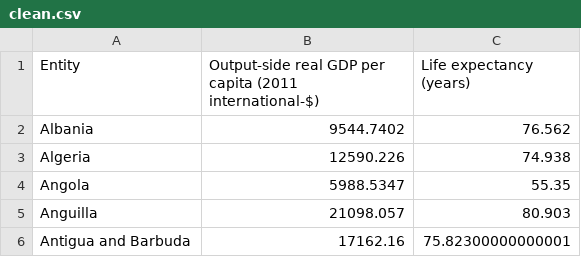
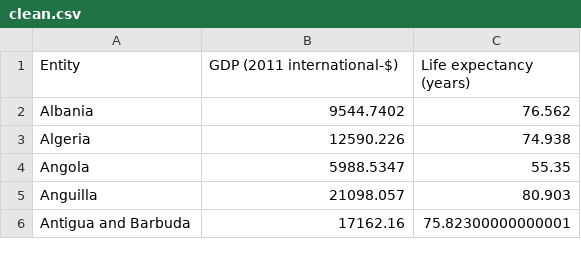
Before and after one commit to RobertZetterlund/intro-to-ai, a CSV file: assignment1/res/clean.csv, drawn as a sheet; only a part is shown.

Commit message:
more clean

```diff
--- a/assignment1/res/clean.csv
+++ b/assignment1/res/clean.csv
@@ -1,2 +1,2 @@
-Entity,Output-side real GDP per capita (2011 international-$),Life expectancy (years)
+Entity,GDP (2011 international-$),Life expectancy (years)
 Albania,9544.7402,76.562
```
Also changed, not shown: 1 other file.
